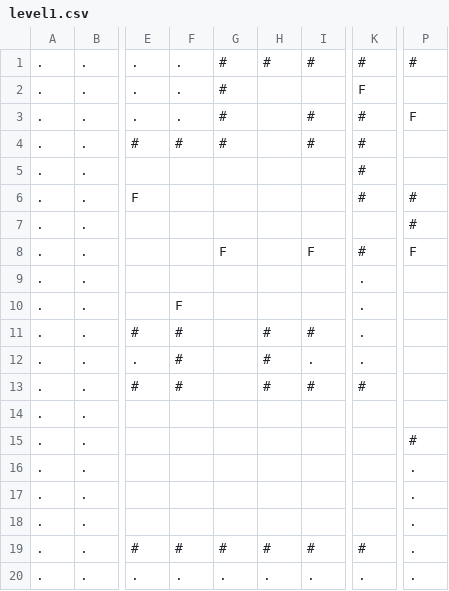
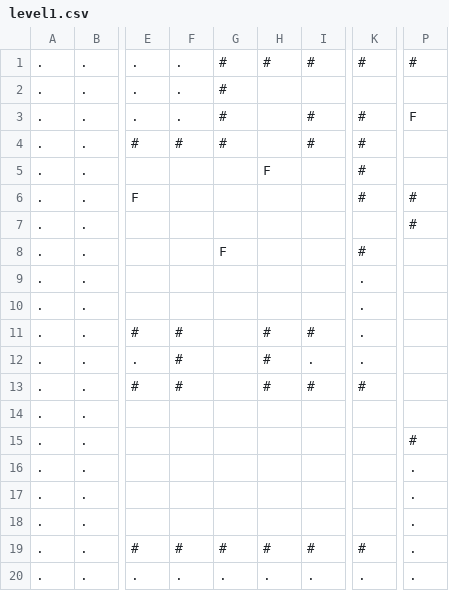
Before and after one commit to JamesIV4/roguelike-game, a CSV file: browser-roguelike/src/levels/level1.csv, drawn as a sheet; only a part is shown, gaps mark what is left out; the diff names each change by its address in the sheet, - before the commit and + after, or states it on an @@ line.

```diff
--- a/browser-roguelike/src/levels/level1.csv
+++ b/browser-roguelike/src/levels/level1.csv
-K2: F
+K2: (empty)
-H5: (empty)
+H5: F
-I8: F
+I8: (empty)
-P8: F
+P8: (empty)
-F10: F
+F10: (empty)
```
Also changed, not shown: browser-roguelike/src/levels/level2.csv, 2 other files.
